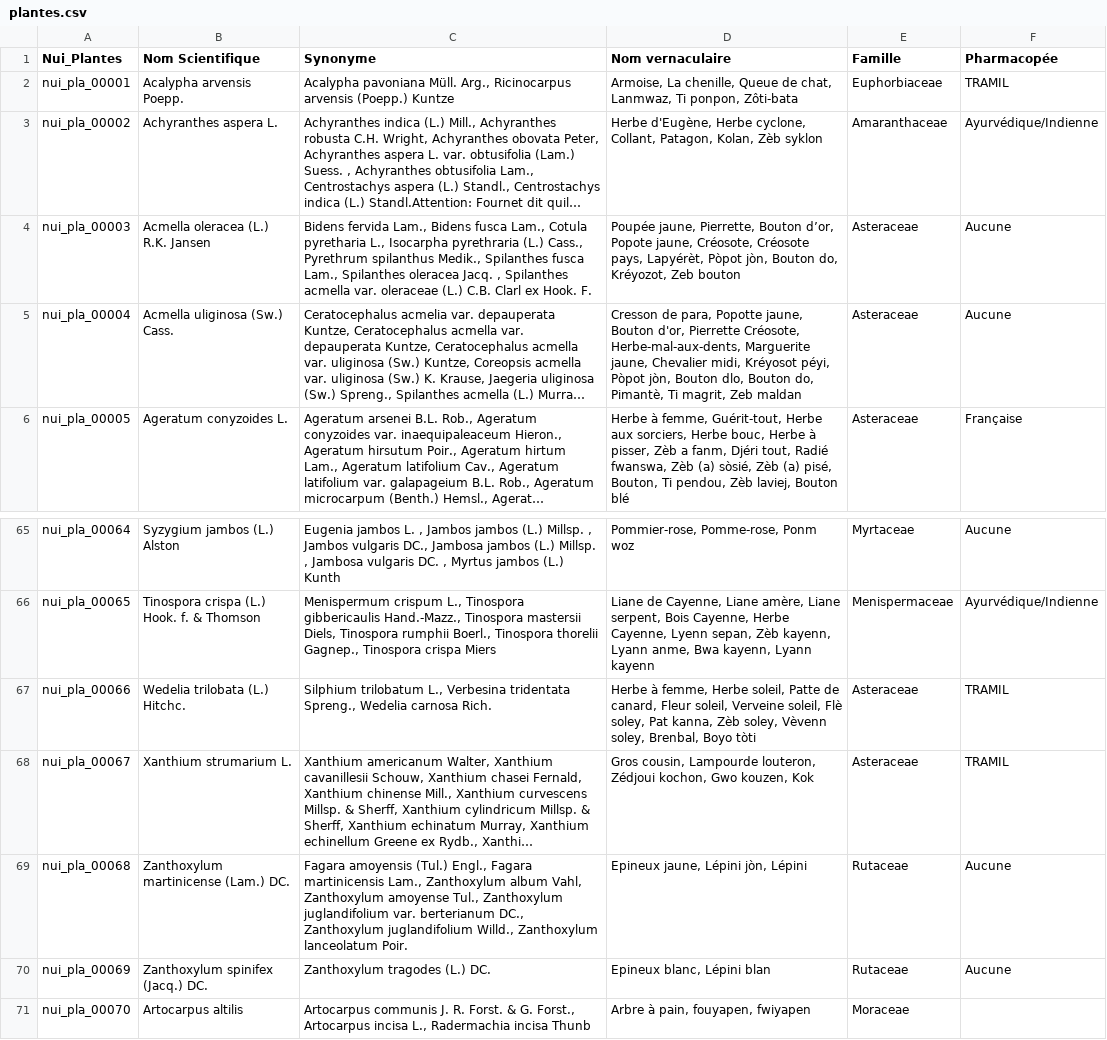
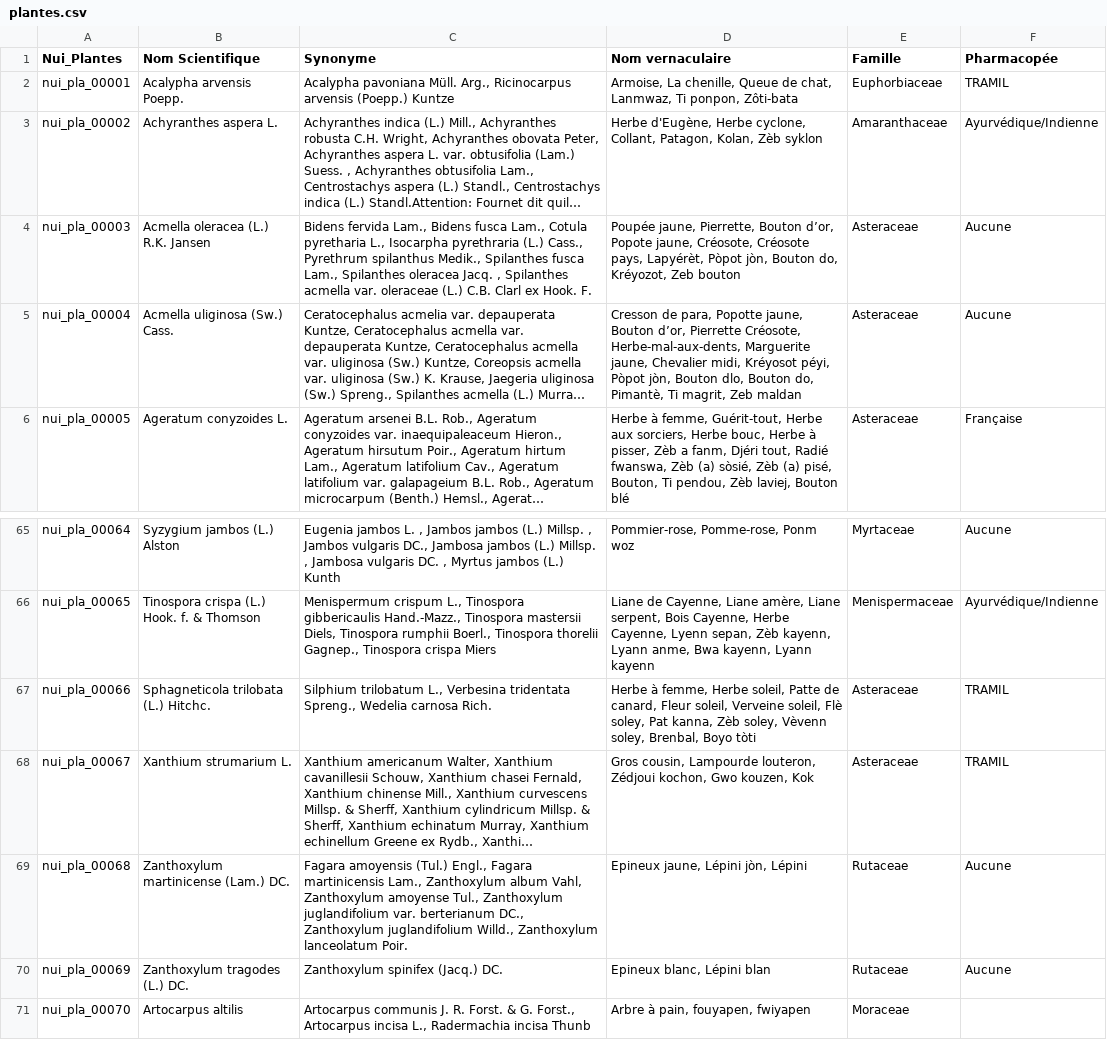
Before and after one commit to bolom/ua-parm, a CSV file: lib/tasks/plantes.csv, drawn as a sheet; only a part is shown, gaps mark what is left out; long unchanged cells end in …; the diff names each change by its address in the sheet, - before the commit and + after, or states it on an @@ line.

```diff
--- a/lib/tasks/plantes.csv
+++ b/lib/tasks/plantes.csv
-D5 (Nom vernaculaire): …jaune, Bouton d'or, Pierrette Créosote,…
+D5 (Nom vernaculaire): …jaune, Bouton d’or, Pierrette Créosote,…
-B67 (Nom Scientifique): Wedelia trilobata (L.) Hitchc.
+B67 (Nom Scientifique): Sphagneticola trilobata (L.) Hitchc.
-B70 (Nom Scientifique): Zanthoxylum spinifex (Jacq.) DC.
+B70 (Nom Scientifique): Zanthoxylum tragodes (L.) DC.
-C70 (Synonyme): Zanthoxylum tragodes (L.) DC.
+C70 (Synonyme): Zanthoxylum spinifex (Jacq.) DC.
```
Also changed, not shown: 24 other files.
